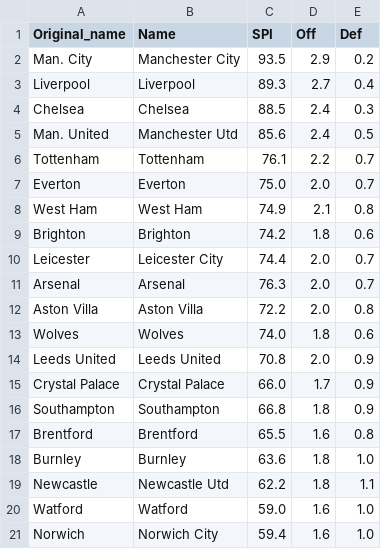
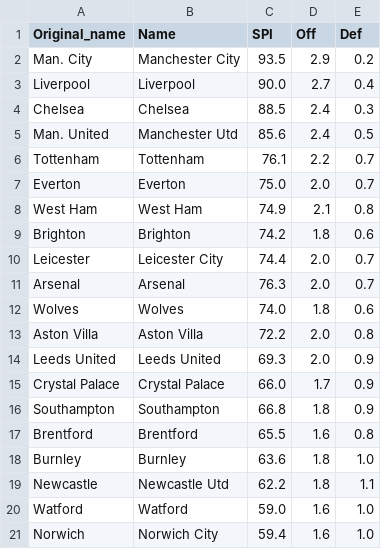
Before and after one commit to weaversd/EPL_2021-2022, a CSV file: SPI_tables/Matchweek_4_SPI.csv, drawn as a sheet.

```diff
--- a/SPI_tables/Matchweek_4_SPI.csv
+++ b/SPI_tables/Matchweek_4_SPI.csv
@@ -2,3 +2,3 @@
 "Man. City","Manchester City","93.5","2.9","0.2"
-"Liverpool","Liverpool","89.3","2.7","0.4"
+"Liverpool","Liverpool","90.0","2.7","0.4"
 "Chelsea","Chelsea","88.5","2.4","0.3"
@@ -11,5 +11,5 @@
 "Arsenal","Arsenal","76.3","2.0","0.7"
+"Wolves","Wolves","74.0","1.8","0.6"
 "Aston Villa","Aston Villa","72.2","2.0","0.8"
-"Wolves","Wolves","74.0","1.8","0.6"
-"Leeds United","Leeds United","70.8","2.0","0.9"
+"Leeds United","Leeds United","69.3","2.0","0.9"
 "Crystal Palace","Crystal Palace","66.0","1.7","0.9"
```
Also changed, not shown: SPI_tables/Matchweek_1_SPI.csv, current_table_output/Matchweek_1_table.csv, 33 other files.
